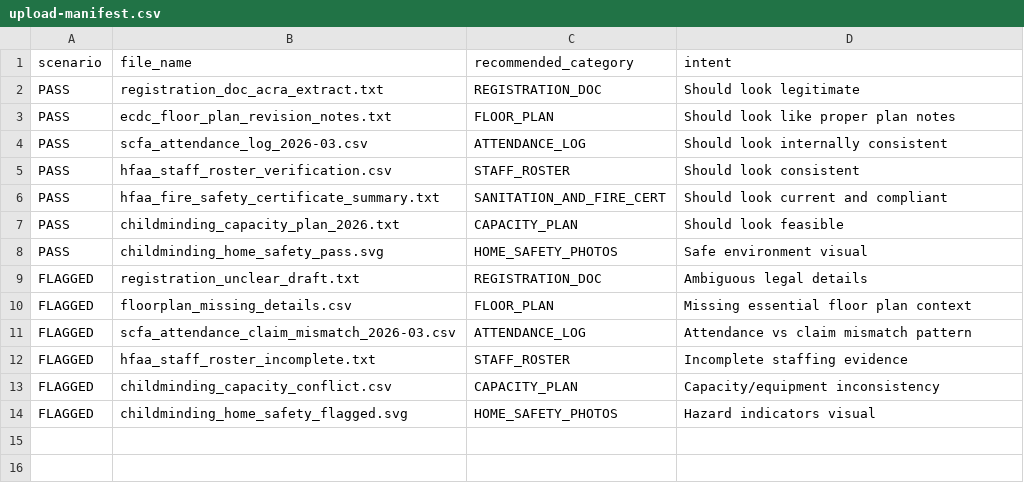
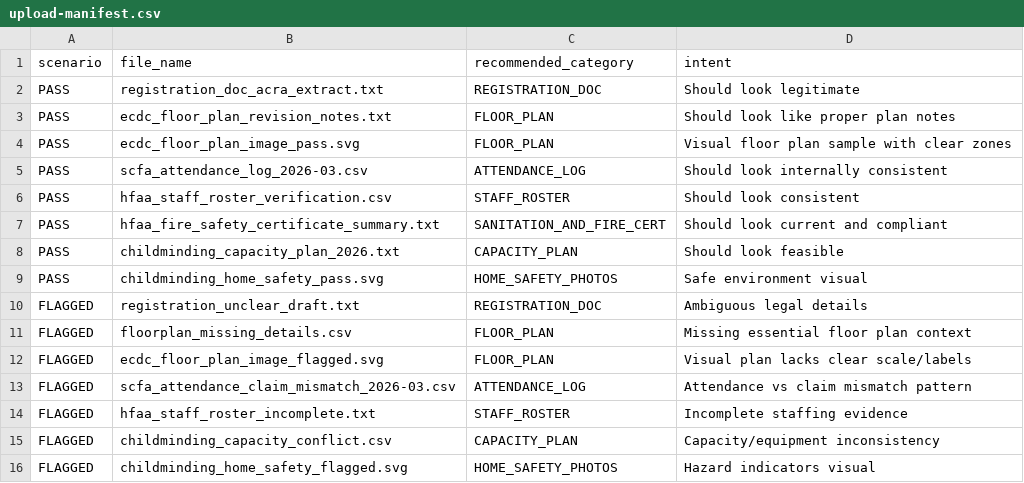
Before and after one commit to robbytjhie/msf-regulatory-platform, a CSV file: mock-supporting-docs/upload-manifest.csv, drawn as a sheet; the diff names each change by its address in the sheet, - before the commit and + after, or states it on an @@ line.

```diff
--- a/mock-supporting-docs/upload-manifest.csv
+++ b/mock-supporting-docs/upload-manifest.csv
+row 4: PASS | ecdc_floor_plan_image_pass.svg | FLOOR_PLAN | Visual floor plan sample with clear zones
+row 12: FLAGGED | ecdc_floor_plan_image_flagged.svg | FLOOR_PLAN | Visual plan lacks clear scale/labels
```
Also changed, not shown: 4 other files.
